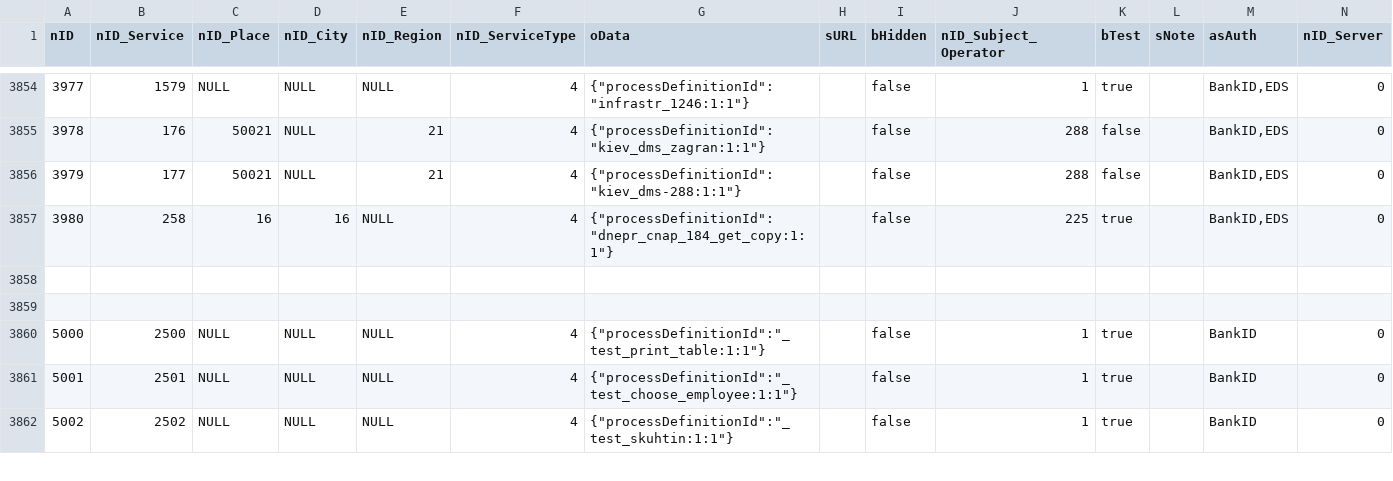
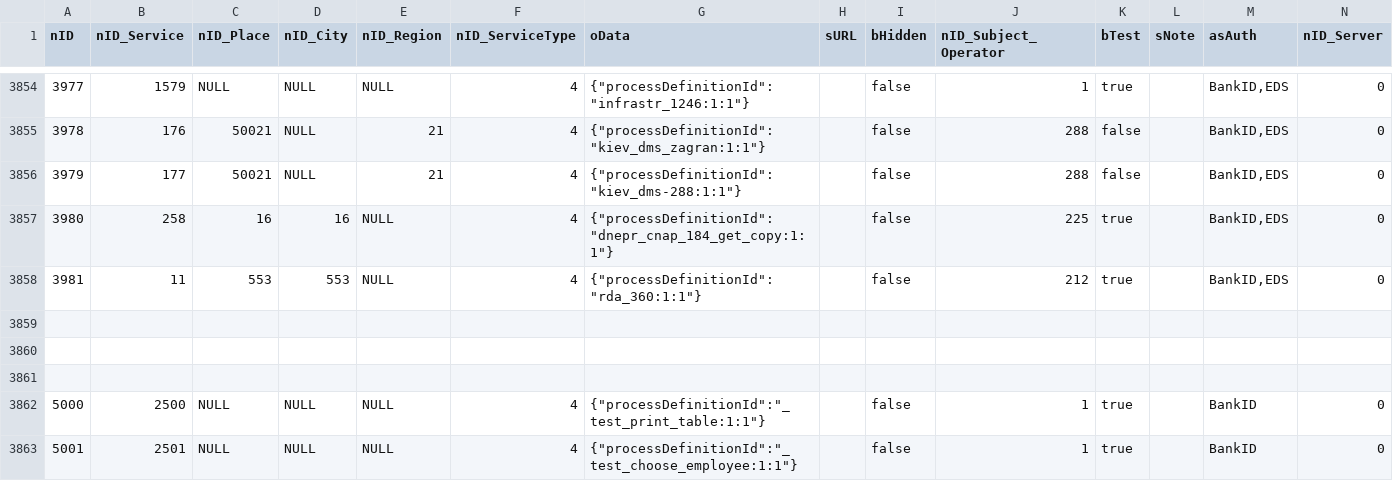
Before and after one commit to iGov-UA/i, a CSV file: wf-central/src/main/resources/data/ServiceData.csv, drawn as a sheet; only a part is shown, gaps mark what is left out; the shorter side is filled out with more unchanged rows.

Commit message:
Глобинская РДА

```diff
--- a/wf-central/src/main/resources/data/ServiceData.csv
+++ b/wf-central/src/main/resources/data/ServiceData.csv
@@ -3857,2 +3857,4 @@ nID;nID_Service;nID_Place;nID_City;nID_Region;nID_ServiceType;oData;sURL;bHidden
 3980;258;16;16;NULL;4;{"processDefinitionId":"dnepr_cnap_184_get_copy:1:1"};;false;225;true;;BankID,EDS;0
+3981;11;553;553;NULL;4;{"processDefinitionId":"rda_360:1:1"};;false;212;true;;BankID,EDS;0
+
 
```
